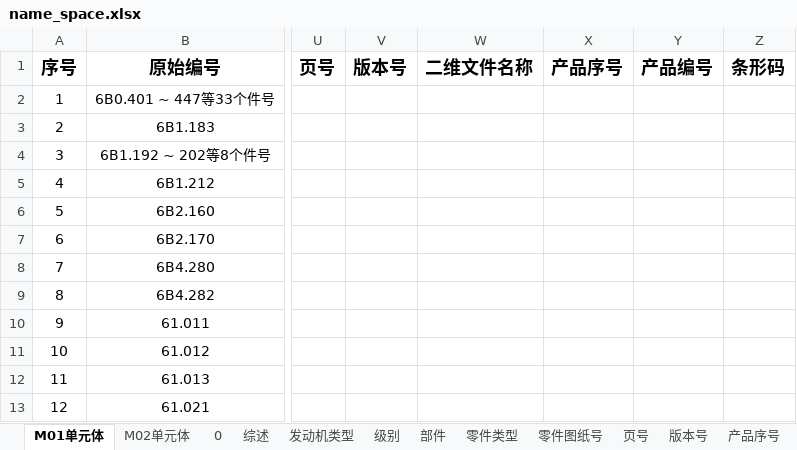
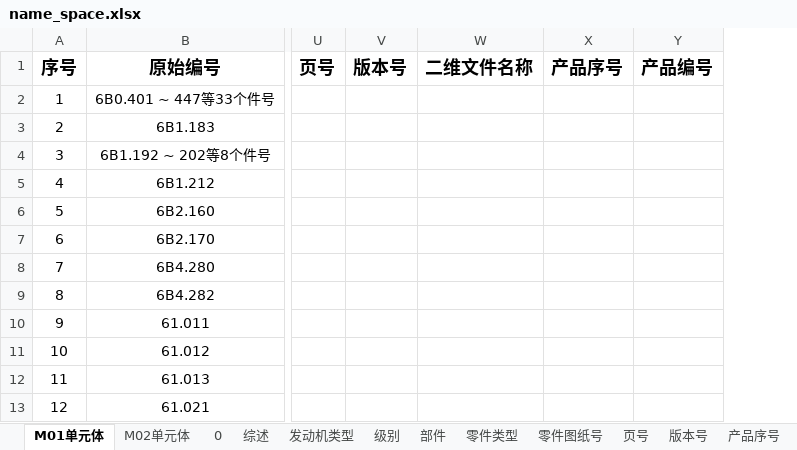
Before and after one commit to sunwhale/catia, an Excel workbook: name_space.xlsx, sheet M01单元体, drawn as a sheet; only a part is shown, gaps mark what is left out; values as stored, in another font and other column widths than the file's, no borders; the diff names each change by its address in the sheet, - before the commit and + after, or states it on an @@ line.

```diff
--- a/name_space.xlsx (sheet M01单元体)
+++ b/name_space.xlsx (sheet M01单元体)
-column Z (条形码), empty
```
Also changed, not shown: 1 other file.
